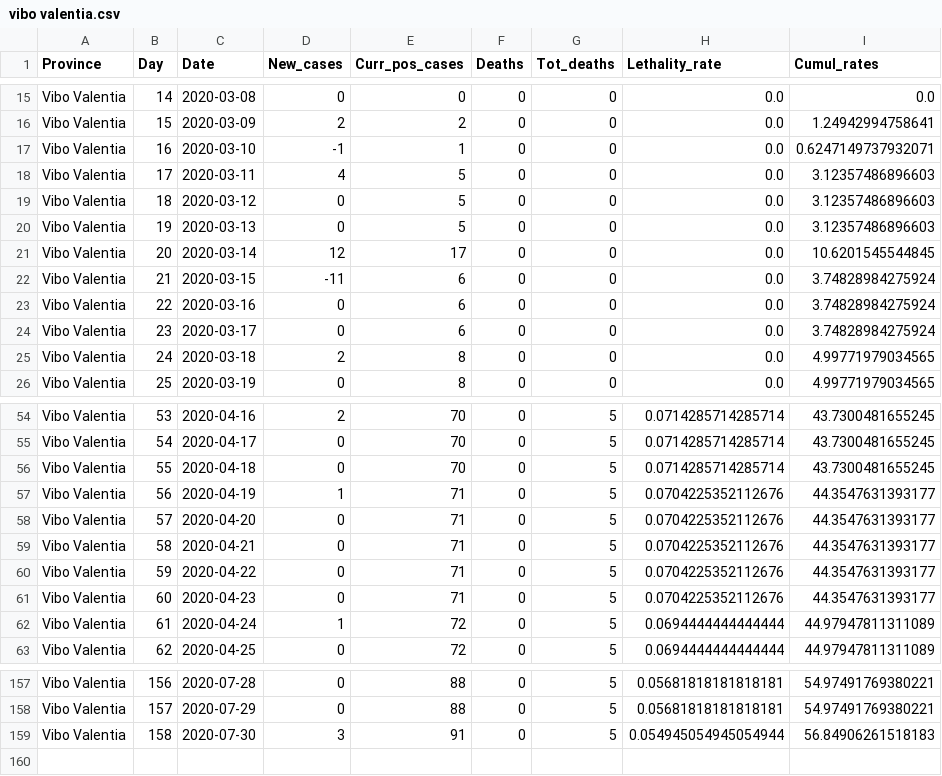
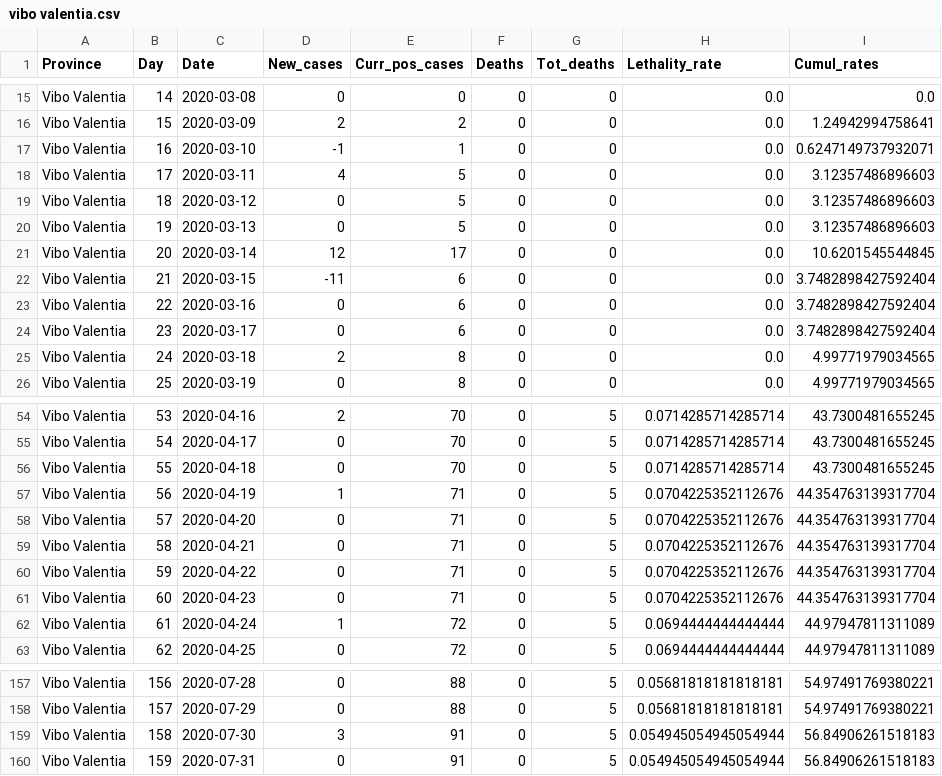
Before and after one commit to CEEDS-DEMM/COVID-Pro-Dataset, a CSV file: Deaths_Calabria/vibo valentia.csv, drawn as a sheet; only a part is shown, gaps mark what is left out.

```diff
--- a/Deaths_Calabria/vibo valentia.csv
+++ b/Deaths_Calabria/vibo valentia.csv
@@ -21,5 +21,5 @@ Vibo Valentia,19,2020-03-13,0,5,0,0,0.0,3.12357486896603
 Vibo Valentia,20,2020-03-14,12,17,0,0,0.0,10.6201545544845
-Vibo Valentia,21,2020-03-15,-11,6,0,0,0.0,3.74828984275924
-Vibo Valentia,22,2020-03-16,0,6,0,0,0.0,3.74828984275924
-Vibo Valentia,23,2020-03-17,0,6,0,0,0.0,3.74828984275924
+Vibo Valentia,21,2020-03-15,-11,6,0,0,0.0,3.7482898427592404
+Vibo Valentia,22,2020-03-16,0,6,0,0,0.0,3.7482898427592404
+Vibo Valentia,23,2020-03-17,0,6,0,0,0.0,3.7482898427592404
 Vibo Valentia,24,2020-03-18,2,8,0,0,0.0,4.99771979034565
@@ -56,7 +56,7 @@ Vibo Valentia,54,2020-04-17,0,70,0,5,0.0714285714285714,43.7300481655245
 Vibo Valentia,55,2020-04-18,0,70,0,5,0.0714285714285714,43.7300481655245
-Vibo Valentia,56,2020-04-19,1,71,0,5,0.0704225352112676,44.3547631393177
-Vibo Valentia,57,2020-04-20,0,71,0,5,0.0704225352112676,44.3547631393177
-Vibo Valentia,58,2020-04-21,0,71,0,5,0.0704225352112676,44.3547631393177
-Vibo Valentia,59,2020-04-22,0,71,0,5,0.0704225352112676,44.3547631393177
-Vibo Valentia,60,2020-04-23,0,71,0,5,0.0704225352112676,44.3547631393177
+Vibo Valentia,56,2020-04-19,1,71,0,5,0.0704225352112676,44.354763139317704
+Vibo Valentia,57,2020-04-20,0,71,0,5,0.0704225352112676,44.354763139317704
+Vibo Valentia,58,2020-04-21,0,71,0,5,0.0704225352112676,44.354763139317704
+Vibo Valentia,59,2020-04-22,0,71,0,5,0.0704225352112676,44.354763139317704
+Vibo Valentia,60,2020-04-23,0,71,0,5,0.0704225352112676,44.354763139317704
 Vibo Valentia,61,2020-04-24,1,72,0,5,0.0694444444444444,44.97947811311089
@@ -159 +159,2 @@ Vibo Valentia,157,2020-07-29,0,88,0,5,0.05681818181818181,54.97491769380221
 Vibo Valentia,158,2020-07-30,3,91,0,5,0.054945054945054944,56.84906261518183
+Vibo Valentia,159,2020-07-31,0,91,0,5,0.054945054945054944,56.84906261518183
```
Also changed, not shown: Deaths_Calabria/reggio calabria.csv, Deaths_Marche/ascoli piceno.csv, 1 other file.
